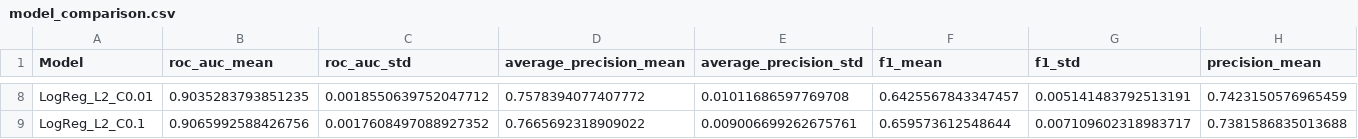
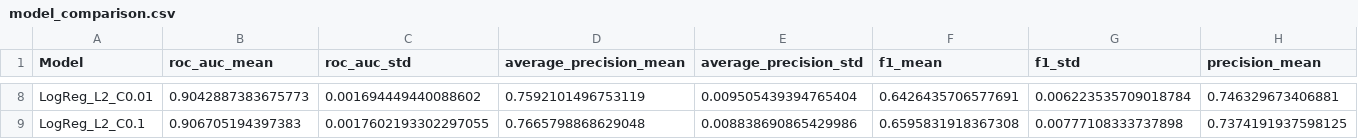
Before and after one commit to catminh110/Adult-Cencus-Income, a CSV file: reports/figures/model_comparison.csv, drawn as a sheet; only a part is shown, gaps mark what is left out; the diff covers the shown part only; the diff names each change by its address in the sheet, - before the commit and + after, or states it on an @@ line.

```diff
--- a/reports/figures/model_comparison.csv
+++ b/reports/figures/model_comparison.csv
-B8 (roc_auc_mean): 0.9035283793851235
+B8 (roc_auc_mean): 0.9042887383675773
-C8 (roc_auc_std): 0.0018550639752047712
+C8 (roc_auc_std): 0.001694449440088602
-D8 (average_precision_mean): 0.7578394077407772
+D8 (average_precision_mean): 0.7592101496753119
-E8 (average_precision_std): 0.01011686597769708
+E8 (average_precision_std): 0.009505439394765404
-F8 (f1_mean): 0.6425567843347457
+F8 (f1_mean): 0.6426435706577691
-G8 (f1_std): 0.005141483792513191
+G8 (f1_std): 0.006223535709018784
-H8 (precision_mean): 0.7423150576965459
+H8 (precision_mean): 0.746329673406881
-B9 (roc_auc_mean): 0.9065992588426756
+B9 (roc_auc_mean): 0.906705194397383
-C9 (roc_auc_std): 0.0017608497088927352
+C9 (roc_auc_std): 0.0017602193302297055
-D9 (average_precision_mean): 0.7665692318909022
+D9 (average_precision_mean): 0.7665798868629048
-E9 (average_precision_std): 0.009006699262675761
+E9 (average_precision_std): 0.008838690865429986
-F9 (f1_mean): 0.659573612548644
+F9 (f1_mean): 0.6595831918367308
-G9 (f1_std): 0.007109602318983717
+G9 (f1_std): 0.00777108333737898
-H9 (precision_mean): 0.7381586835013688
+H9 (precision_mean): 0.7374191937598125
```
Also changed, not shown: 82 edited cells elsewhere in this file, reports/figures/model_comparison_formatted.csv, 12 other files.
